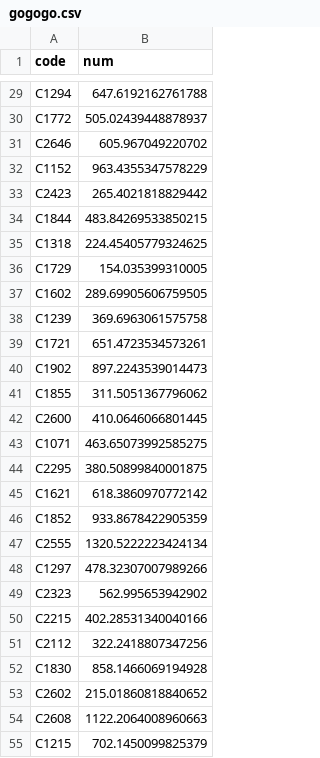
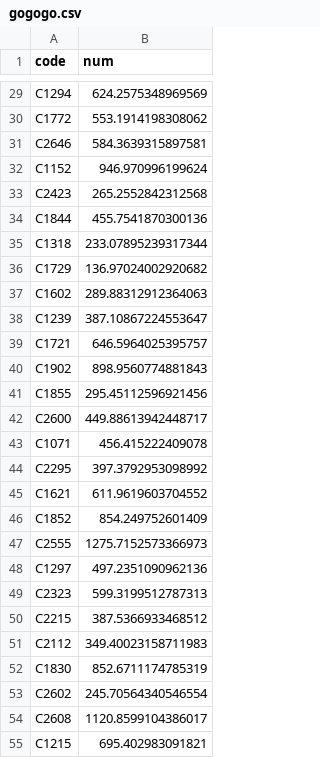
Before and after one commit to whdbfla6/Daesamanlap, a CSV file: EDA_CYR/gogogo.csv, drawn as a sheet; only a part is shown, gaps mark what is left out; the diff covers the shown part only; the diff names each change by its address in the sheet, - before the commit and + after, or states it on an @@ line.

```diff
--- a/EDA_CYR/gogogo.csv
+++ b/EDA_CYR/gogogo.csv
-B29 (num): 647.6192162761788
+B29 (num): 624.2575348969569
-B30 (num): 505.02439448878937
+B30 (num): 553.1914198308062
-B31 (num): 605.967049220702
+B31 (num): 584.3639315897581
-B32 (num): 963.4355347578229
+B32 (num): 946.970996199624
-B33 (num): 265.4021818829442
+B33 (num): 265.2552842312568
-B34 (num): 483.84269533850215
+B34 (num): 455.7541870300136
-B35 (num): 224.45405779324625
+B35 (num): 233.07895239317344
-B36 (num): 154.035399310005
+B36 (num): 136.97024002920682
-B37 (num): 289.69905606759505
+B37 (num): 289.88312912364063
-B38 (num): 369.6963061575758
+B38 (num): 387.10867224553647
-B39 (num): 651.4723534573261
+B39 (num): 646.5964025395757
-B40 (num): 897.2243539014473
+B40 (num): 898.9560774881843
-B41 (num): 311.5051367796062
+B41 (num): 295.45112596921456
-B42 (num): 410.0646066801445
+B42 (num): 449.88613942448717
-B43 (num): 463.65073992585275
+B43 (num): 456.415222409078
-B44 (num): 380.50899840001875
+B44 (num): 397.3792953098992
-B45 (num): 618.3860970772142
+B45 (num): 611.9619603704552
-B46 (num): 933.8678422905359
+B46 (num): 854.249752601409
-B47 (num): 1320.5222223424134
+B47 (num): 1275.7152573366973
-B48 (num): 478.32307007989266
+B48 (num): 497.2351090962136
-B49 (num): 562.995653942902
+B49 (num): 599.3199512787313
-B50 (num): 402.28531340040166
+B50 (num): 387.5366933468512
-B51 (num): 322.2418807347256
+B51 (num): 349.40023158711983
-B52 (num): 858.1466069194928
+B52 (num): 852.6711174785319
-B53 (num): 215.01860818840652
+B53 (num): 245.70564340546554
-B54 (num): 1122.2064008960663
+B54 (num): 1120.8599104386017
-B55 (num): 702.1450099825379
+B55 (num): 695.402983091821
```
Also changed, not shown: 120 edited cells elsewhere in this file, EDA_CYR/data/result.csv, 22 other files.
